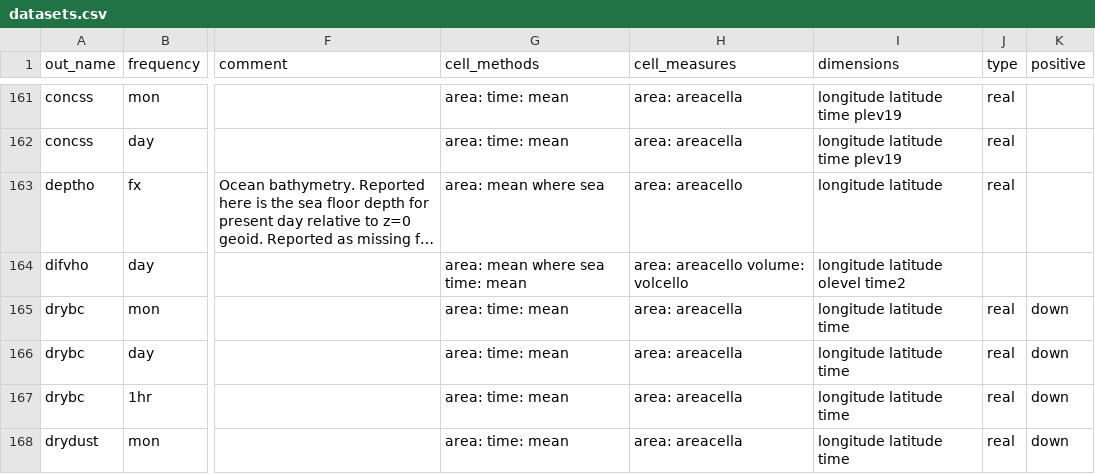
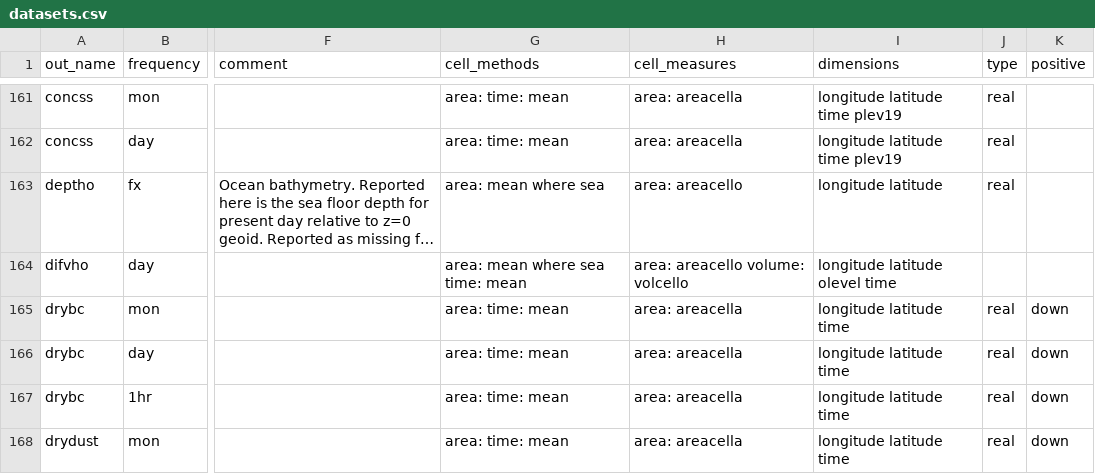
Before and after one commit to WCRP-CORDEX/data-request-table, a CSV file: cmor-table/datasets.csv, drawn as a sheet; only a part is shown, gaps mark what is left out; long unchanged cells end in …; the diff names each change by its address in the sheet, - before the commit and + after, or states it on an @@ line.

Commit message:
Fix time axis key in daily divho

```diff
--- a/cmor-table/datasets.csv
+++ b/cmor-table/datasets.csv
-I164 (dimensions): longitude latitude olevel time2
+I164 (dimensions): longitude latitude olevel time
```
